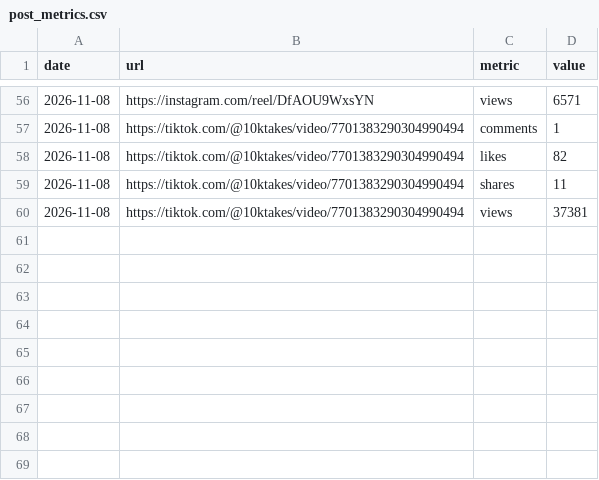
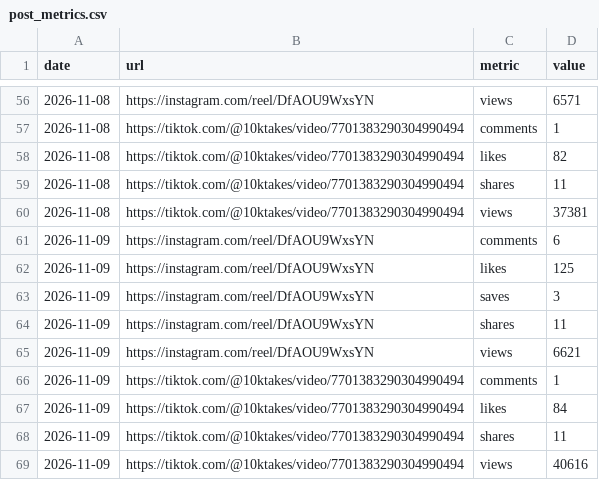
Before and after one commit to 10000takes/10k-hub, a CSV file: post_metrics.csv, drawn as a sheet; only a part is shown, gaps mark what is left out; the diff names each change by its address in the sheet, - before the commit and + after, or states it on an @@ line.

```diff
--- a/post_metrics.csv
+++ b/post_metrics.csv
+row 61: 2026-11-09 | https://instagram.com/reel/DfAOU9WxsYN | comments | 6
+row 62: 2026-11-09 | https://instagram.com/reel/DfAOU9WxsYN | likes | 125
+row 63: 2026-11-09 | https://instagram.com/reel/DfAOU9WxsYN | saves | 3
+row 64: 2026-11-09 | https://instagram.com/reel/DfAOU9WxsYN | shares | 11
+row 65: 2026-11-09 | https://instagram.com/reel/DfAOU9WxsYN | views | 6621
+row 66: 2026-11-09 | https://tiktok.com/@10ktakes/video/7701383290304990494 | comments | 1
+row 67: 2026-11-09 | https://tiktok.com/@10ktakes/video/7701383290304990494 | likes | 84
+row 68: 2026-11-09 | https://tiktok.com/@10ktakes/video/7701383290304990494 | shares | 11
+row 69: 2026-11-09 | https://tiktok.com/@10ktakes/video/7701383290304990494 | views | 40616
```
Also changed, not shown: followers.csv, metrics.csv, 1 other file.
